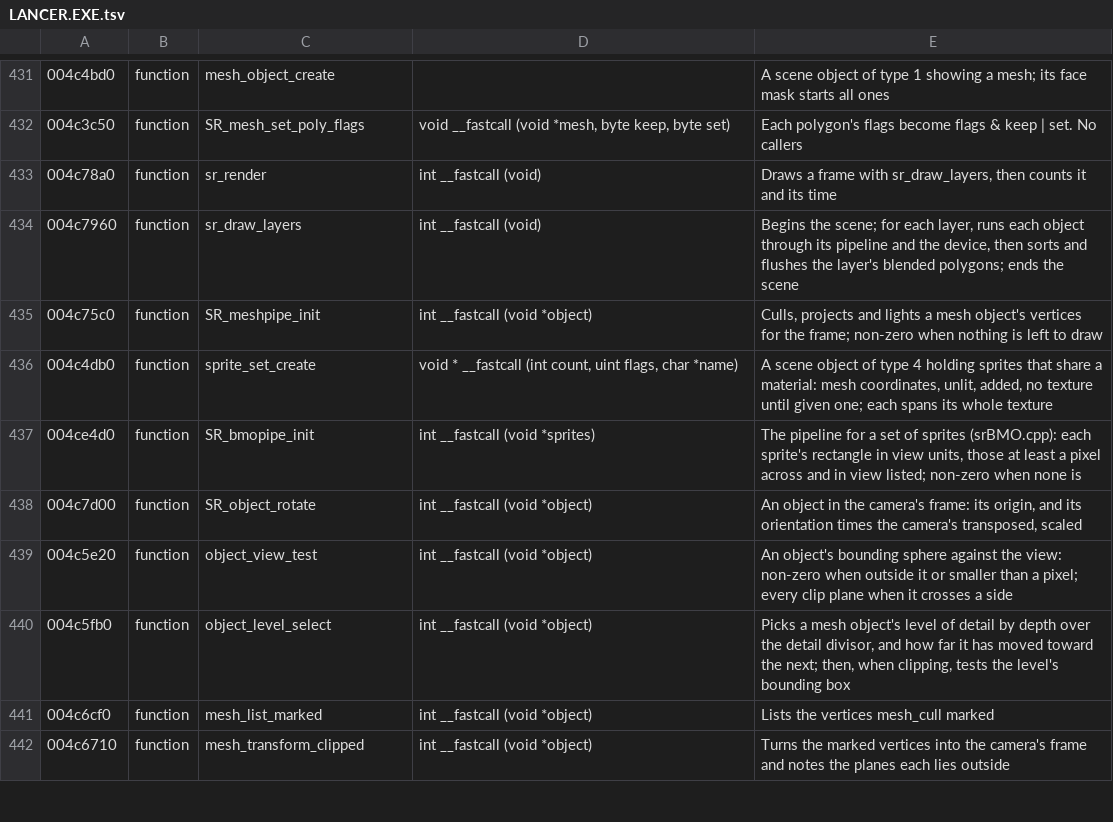
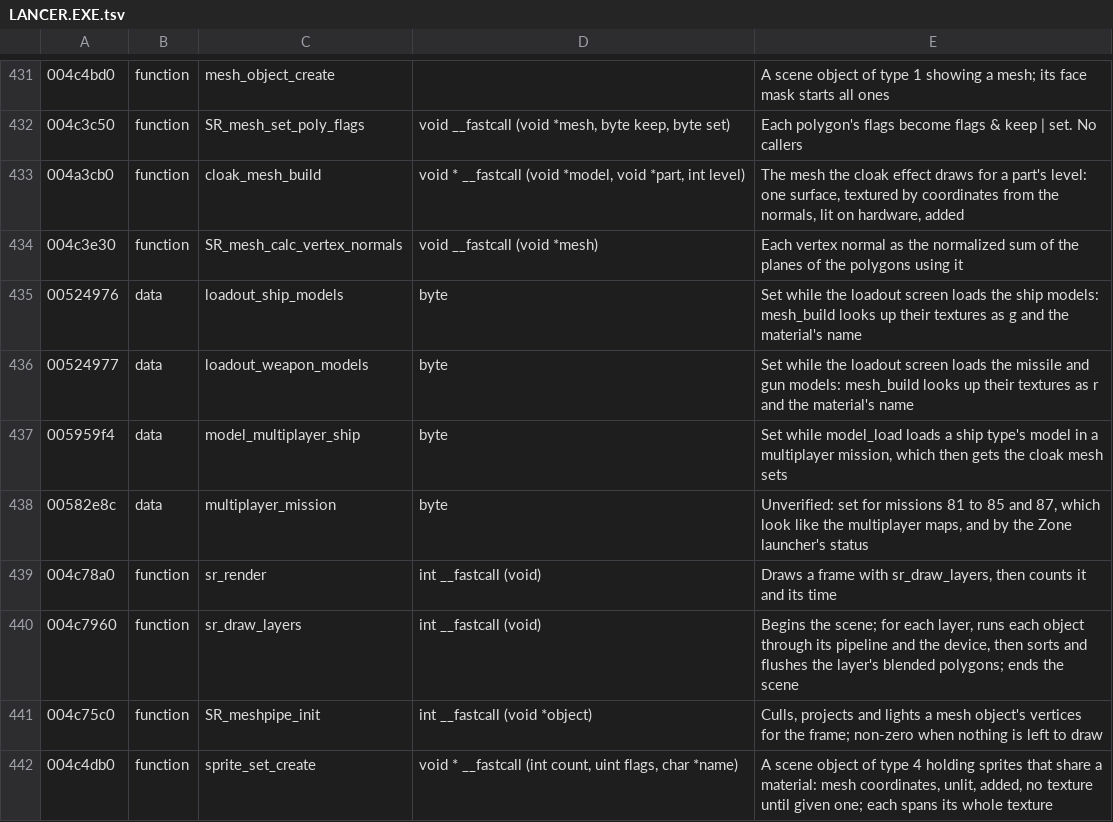
Before and after one commit to vdmkenny/openreliant, a TSV file: ghidra/names/LANCER.EXE.tsv, drawn as a sheet; only a part is shown, gaps mark what is left out; the shorter side is filled out with more unchanged rows.

Commit message:
Build meshes from models as mesh_build does
srofiles.build turns a part's level into the engine's mesh: a surface for
each run of faces of one look, fans merged where their records lie flat,
wire faces as lines, planes, light-map coordinates shared with the first
pass, and each vertex's counterpart in the next level where the part
geomorphs. matmanager holds texture_require. The vector helpers add in
the engine's order and normalize a zero vector as it does. sltool shp
meshes lists what the engine builds of a model.

```diff
--- a/ghidra/names/LANCER.EXE.tsv
+++ b/ghidra/names/LANCER.EXE.tsv
@@ -432,2 +432,8 @@
 004c3c50	function	SR_mesh_set_poly_flags	void __fastcall (void *mesh, byte keep, byte set)	Each polygon's flags become flags & keep | set. No callers
+004a3cb0	function	cloak_mesh_build	void * __fastcall (void *model, void *part, int level)	The mesh the cloak effect draws for a part's level: one surface, textured by coordinates from the normals, lit on hardware, added
+004c3e30	function	SR_mesh_calc_vertex_normals	void __fastcall (void *mesh)	Each vertex normal as the normalized sum of the planes of the polygons using it
+00524976	data	loadout_ship_models	byte	Set while the loadout screen loads the ship models: mesh_build looks up their textures as g and the material's name
+00524977	data	loadout_weapon_models	byte	Set while the loadout screen loads the missile and gun models: mesh_build looks up their textures as r and the material's name
+005959f4	data	model_multiplayer_ship	byte	Set while model_load loads a ship type's model in a multiplayer mission, which then gets the cloak mesh sets
+00582e8c	data	multiplayer_mission	byte	Unverified: set for missions 81 to 85 and 87, which look like the multiplayer maps, and by the Zone launcher's status
 004c78a0	function	sr_render	int __fastcall (void)	Draws a frame with sr_draw_layers, then counts it and its time
```
Also changed, not shown: 11 other files.
